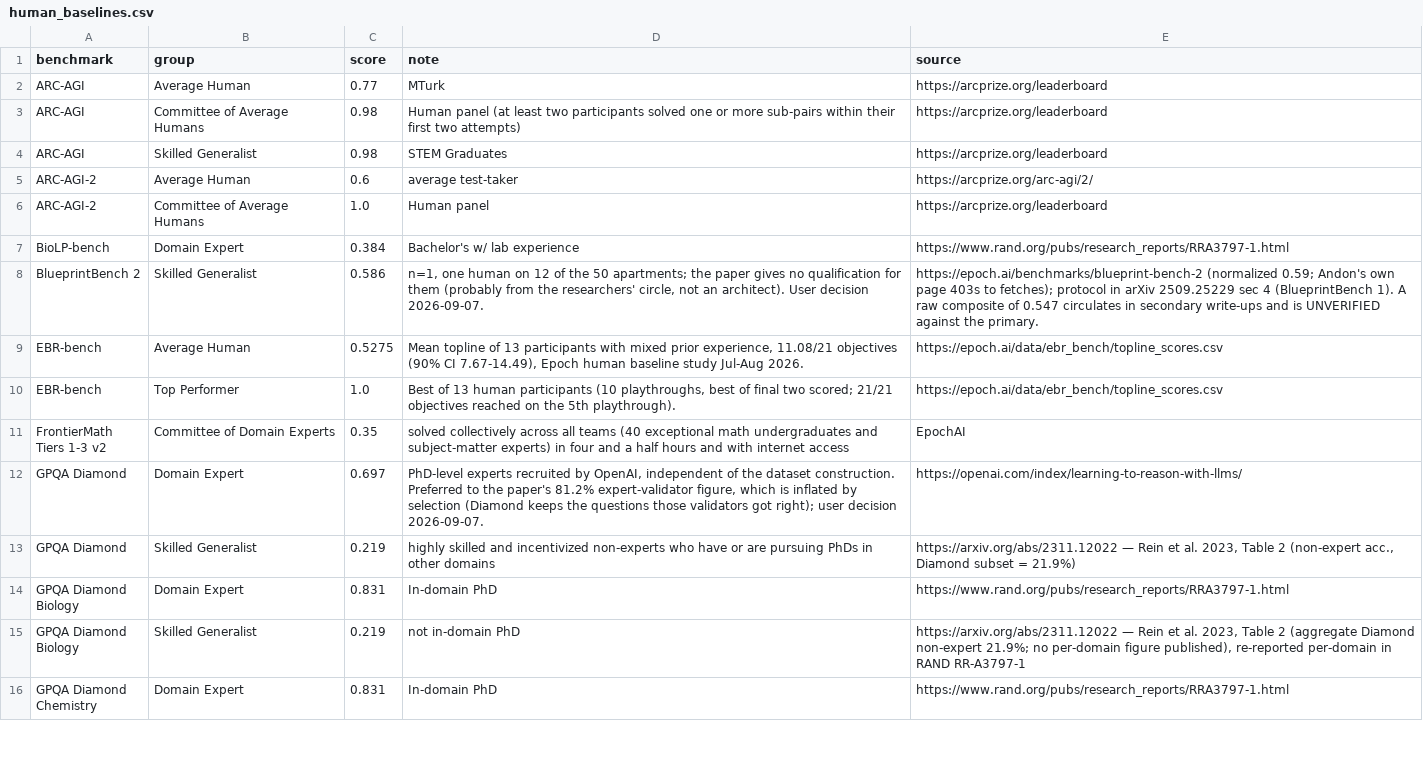
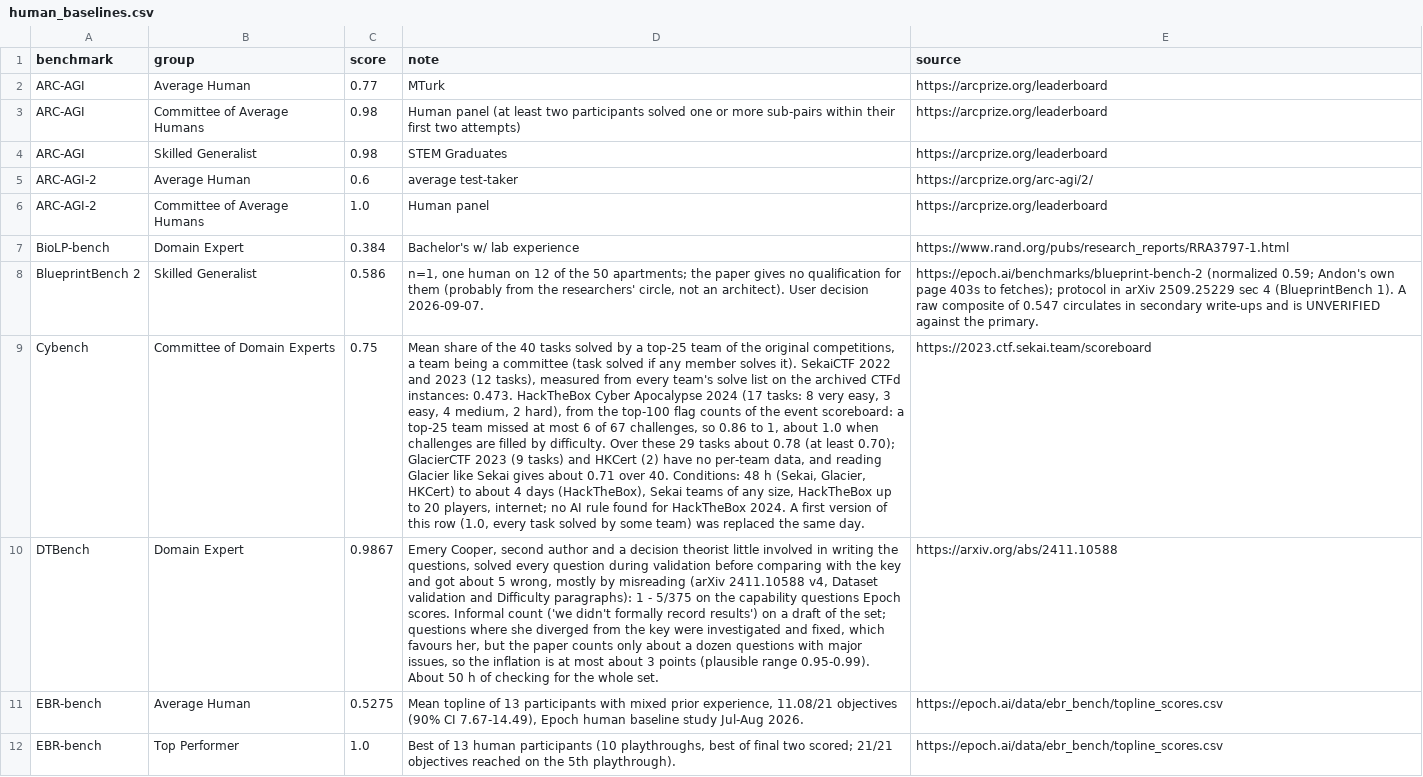
Before and after one commit to General-Purpose-AI-Policy-Lab/benchmark-forecasting, a CSV file: 0_input/human_baselines.csv, drawn as a sheet; only a part is shown; the shorter side is filled out with more unchanged rows; the diff covers the shown part only; the diff names each change by its address in the sheet, - before the commit and + after, or states it on an @@ line.

```diff
--- a/0_input/human_baselines.csv
+++ b/0_input/human_baselines.csv
+row 9: Cybench | Committee of Domain Experts | 0.75 | Mean share of the 40 tasks solved by a top-25 team of the original competitions, a team being a committee (task solved if any member solves it). SekaiCTF 2022 and 2023 (12 tasks), measured from every team's solve list on the archived CTFd instances: 0.473. HackTheBox Cyber Apocalypse 2024 (17 tasks: 8 very easy, 3 easy, 4 medium, 2 hard), from the top-100 flag counts of the event scoreboard: a top-25 team missed at most 6 of 67 challenges, so 0.86 to 1, about 1.0 when challenges are filled by difficulty. Over these 29 tasks about 0.78 (at least 0.70); GlacierCTF 2023 (9 tasks) and HKCert (2) have no per-team data, and reading Glacier like Sekai gives about 0.71 over 40. Conditions: 48 h (Sekai, Glacier, HKCert) to about 4 days (HackTheBox), Sekai teams of any size, HackTheBox up to 20 players, internet; no AI rule found for HackTheBox 2024. A first version of this row (1.0, every task solved by some team) was replaced the same day. | https://2023.ctf.sekai.team/scoreboard
+row 10: DTBench | Domain Expert | 0.9867 | Emery Cooper, second author and a decision theorist little involved in writing the questions, solved every question during validation before comparing with the key and got about 5 wrong, mostly by misreading (arXiv 2411.10588 v4, Dataset validation and Difficulty paragraphs): 1 - 5/375 on the capability questions Epoch scores. Informal count ('we didn't formally record results') on a draft of the set; questions where she diverged from the key were investigated and fixed, which favours her, but the paper counts only about a dozen questions with major issues, so the inflation is at most about 3 points (plausible range 0.95-0.99). About 50 h of checking for the whole set. | https://arxiv.org/abs/2411.10588
```
Also changed, not shown: 5 added rows elsewhere in this file, 2 other files.
